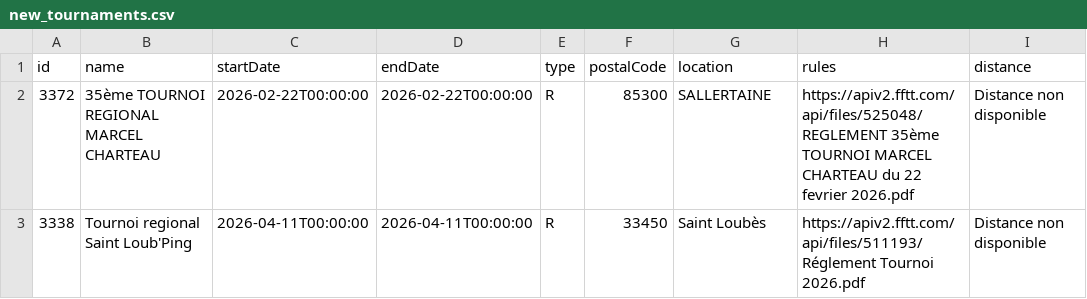
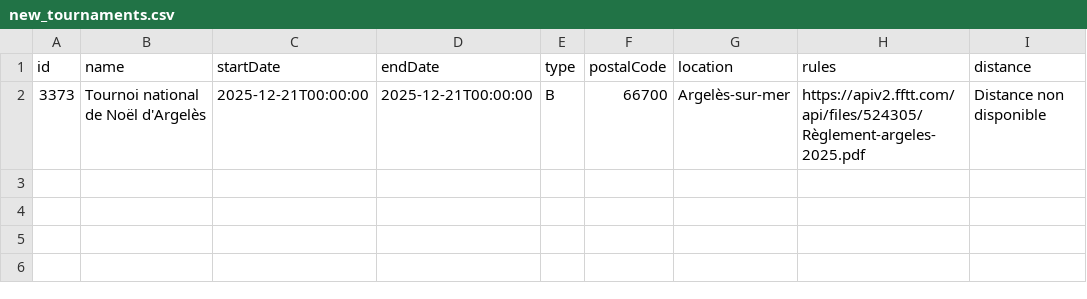
Before and after one commit to dcuenot/scrape_tournaments, a CSV file: csv/new_tournaments.csv, drawn as a sheet; removed rows and columns are numbered as before the commit, all else as after; the diff names each change by its address in the sheet, - before the commit and + after, or states it on an @@ line.

```diff
--- a/csv/new_tournaments.csv
+++ b/csv/new_tournaments.csv
-row 2: 3372 | 35ème TOURNOI REGIONAL MARCEL CHARTEAU | 2026-02-22T00:00:00 | 2026-02-22T00:00:00 | R | 85300 | SALLERTAINE | https://apiv2.fftt.com/api/files/525048/REGLEMENT 35ème TOURNOI MARCEL CHARTEAU du 22 fevrier 2026.pdf | Distance non disponible
-row 3: 3338 | Tournoi regional Saint Loub'Ping | 2026-04-11T00:00:00 | 2026-04-11T00:00:00 | R | 33450 | Saint Loubès | https://apiv2.fftt.com/api/files/511193/Réglement Tournoi 2026.pdf | Distance non disponible
+row 2: 3373 | Tournoi national de Noël d'Argelès | 2025-12-21T00:00:00 | 2025-12-21T00:00:00 | B | 66700 | Argelès-sur-mer | https://apiv2.fftt.com/api/files/524305/Règlement-argeles-2025.pdf | Distance non disponible
```
Also changed, not shown: csv/tournois.csv.
